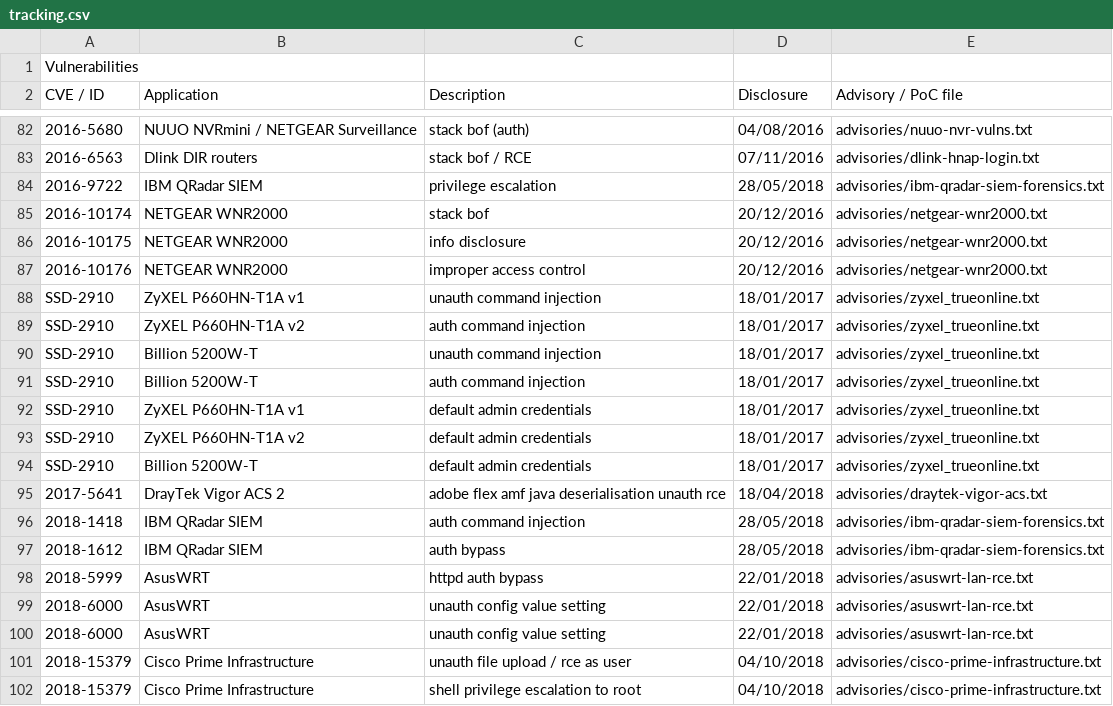
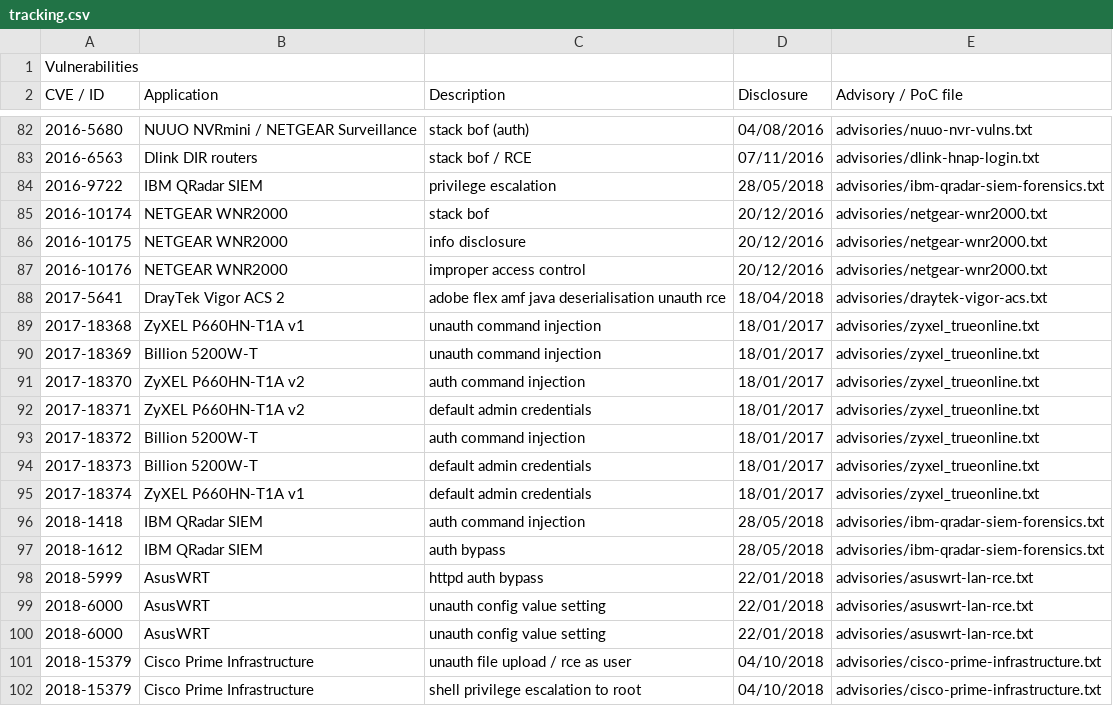
Before and after one commit to pedrib/PoC, a CSV file: tracking.csv, drawn as a sheet; only a part is shown, gaps mark what is left out; removed rows and columns are numbered as before the commit, all else as after; the diff names each change by its address in the sheet, - before the commit and + after, or states it on an @@ line.

Commit message:
add cve numbers to trueonline vulns

```diff
--- a/tracking.csv
+++ b/tracking.csv
-row 88: SSD-2910 | ZyXEL P660HN-T1A v1 | unauth command injection | 18/01/2017 | advisories/zyxel_trueonline.txt
-row 89: SSD-2910 | ZyXEL P660HN-T1A v2 | auth command injection | 18/01/2017 | advisories/zyxel_trueonline.txt
-row 90: SSD-2910 | Billion 5200W-T | unauth command injection | 18/01/2017 | advisories/zyxel_trueonline.txt
-row 91: SSD-2910 | Billion 5200W-T | auth command injection | 18/01/2017 | advisories/zyxel_trueonline.txt
-row 92: SSD-2910 | ZyXEL P660HN-T1A v1 | default admin credentials | 18/01/2017 | advisories/zyxel_trueonline.txt
-row 93: SSD-2910 | ZyXEL P660HN-T1A v2 | default admin credentials | 18/01/2017 | advisories/zyxel_trueonline.txt
-row 94: SSD-2910 | Billion 5200W-T | default admin credentials | 18/01/2017 | advisories/zyxel_trueonline.txt
+row 89: 2017-18368 | ZyXEL P660HN-T1A v1 | unauth command injection | 18/01/2017 | advisories/zyxel_trueonline.txt
+row 90: 2017-18369 | Billion 5200W-T | unauth command injection | 18/01/2017 | advisories/zyxel_trueonline.txt
+row 91: 2017-18370 | ZyXEL P660HN-T1A v2 | auth command injection | 18/01/2017 | advisories/zyxel_trueonline.txt
+row 92: 2017-18371 | ZyXEL P660HN-T1A v2 | default admin credentials | 18/01/2017 | advisories/zyxel_trueonline.txt
+row 93: 2017-18372 | Billion 5200W-T | auth command injection | 18/01/2017 | advisories/zyxel_trueonline.txt
+row 94: 2017-18373 | Billion 5200W-T | default admin credentials | 18/01/2017 | advisories/zyxel_trueonline.txt
+row 95: 2017-18374 | ZyXEL P660HN-T1A v1 | default admin credentials | 18/01/2017 | advisories/zyxel_trueonline.txt
```
Also changed, not shown: 4 other files.
